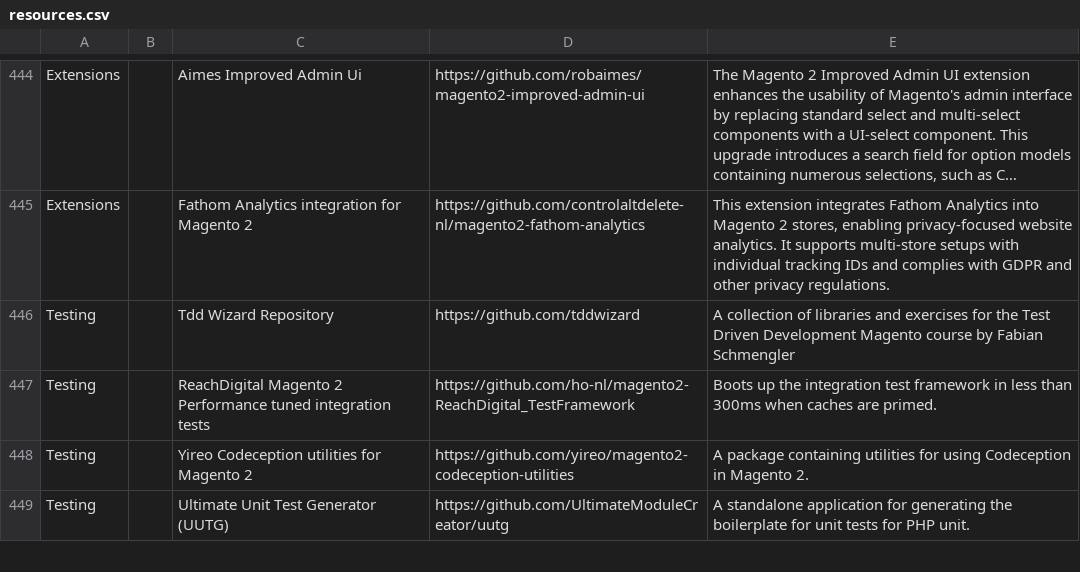
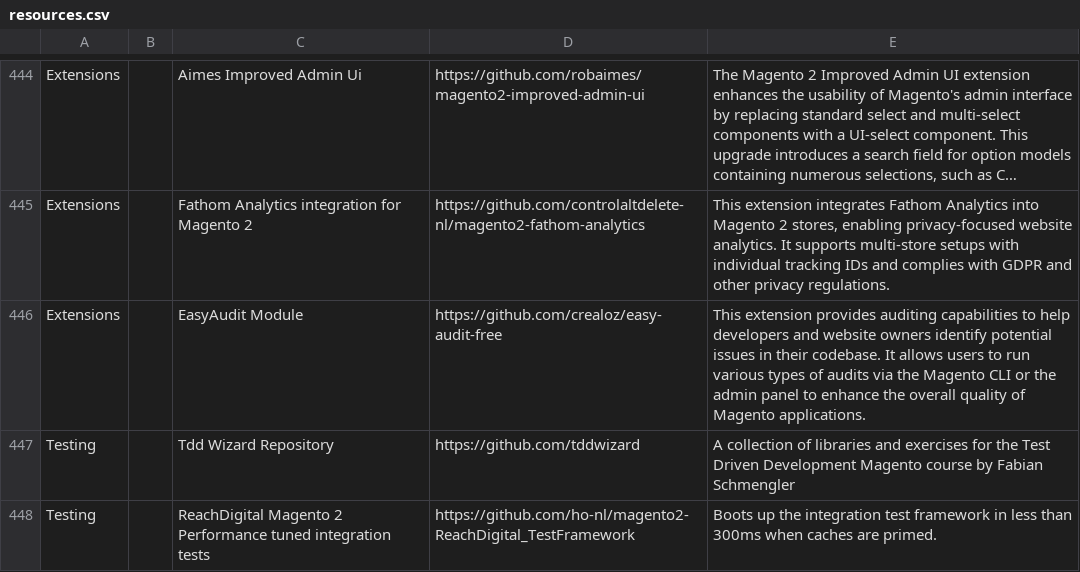
Before and after one commit to aleron75/mageres, a CSV file: resources.csv, drawn as a sheet; only a part is shown, gaps mark what is left out; the shorter side is filled out with more unchanged rows; long unchanged cells end in …; the diff names each change by its address in the sheet, - before the commit and + after, or states it on an @@ line.

Commit message:
feat(extensions): add EasyAudit Module

```diff
--- a/resources.csv
+++ b/resources.csv
+row 446: Extensions |  | EasyAudit Module | https://github.com/crealoz/easy-audit-free | This extension provides auditing capabilities to help developers and website owners identify potential issues in their codebase. It allows users to run various types of audits via the Magento CLI or the admin panel to enhance the overall quality of Magento applications.
```
